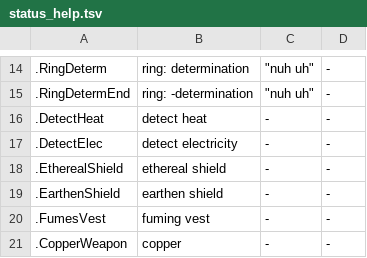
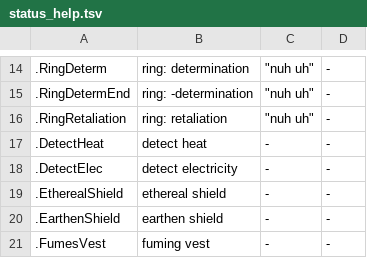
Before and after one commit to kiedtl/roguelike, a TSV file: data/status_help.tsv, drawn as a sheet; only a part is shown, gaps mark what is left out; the shorter side is filled out with more unchanged rows; the diff names each change by its address in the sheet, - before the commit and + after, or states it on an @@ line.

Commit message:
feat: retaliation ring

```diff
--- a/data/status_help.tsv
+++ b/data/status_help.tsv
+row 16: .RingRetaliation | ring: retaliation | "nuh uh" | -
```
Also changed, not shown: 4 other files.
